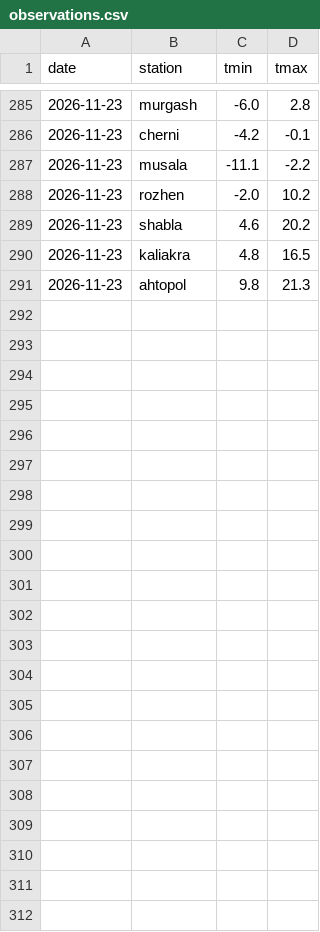
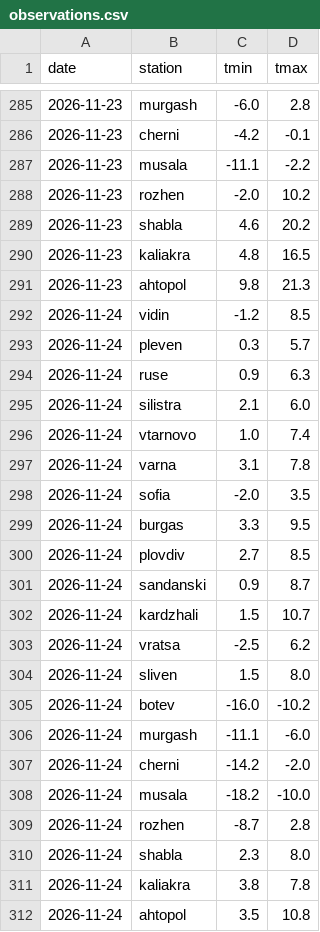
Before and after one commit to anonymouscatcmyk/Forecast-check, a CSV file: data/observations.csv, drawn as a sheet; only a part is shown, gaps mark what is left out.

Commit message:
Data for 2026-11-25

```diff
--- a/data/observations.csv
+++ b/data/observations.csv
@@ -291 +291,22 @@ date,station,tmin,tmax
 2026-11-23,ahtopol,9.8,21.3
+2026-11-24,vidin,-1.2,8.5
+2026-11-24,pleven,0.3,5.7
+2026-11-24,ruse,0.9,6.3
+2026-11-24,silistra,2.1,6.0
+2026-11-24,vtarnovo,1.0,7.4
+2026-11-24,varna,3.1,7.8
+2026-11-24,sofia,-2.0,3.5
+2026-11-24,burgas,3.3,9.5
+2026-11-24,plovdiv,2.7,8.5
+2026-11-24,sandanski,0.9,8.7
+2026-11-24,kardzhali,1.5,10.7
+2026-11-24,vratsa,-2.5,6.2
+2026-11-24,sliven,1.5,8.0
+2026-11-24,botev,-16.0,-10.2
+2026-11-24,murgash,-11.1,-6.0
+2026-11-24,cherni,-14.2,-2.0
+2026-11-24,musala,-18.2,-10.0
+2026-11-24,rozhen,-8.7,2.8
+2026-11-24,shabla,2.3,8.0
+2026-11-24,kaliakra,3.8,7.8
+2026-11-24,ahtopol,3.5,10.8
```
Also changed, not shown: 1 other file.
